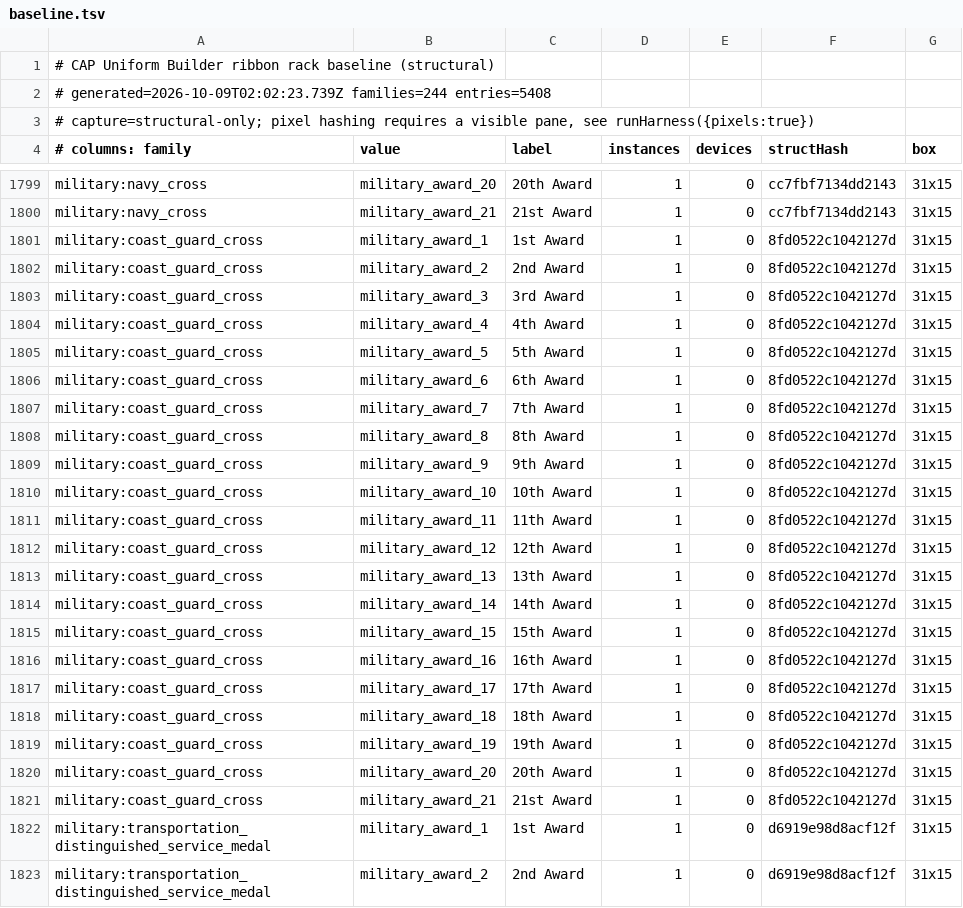
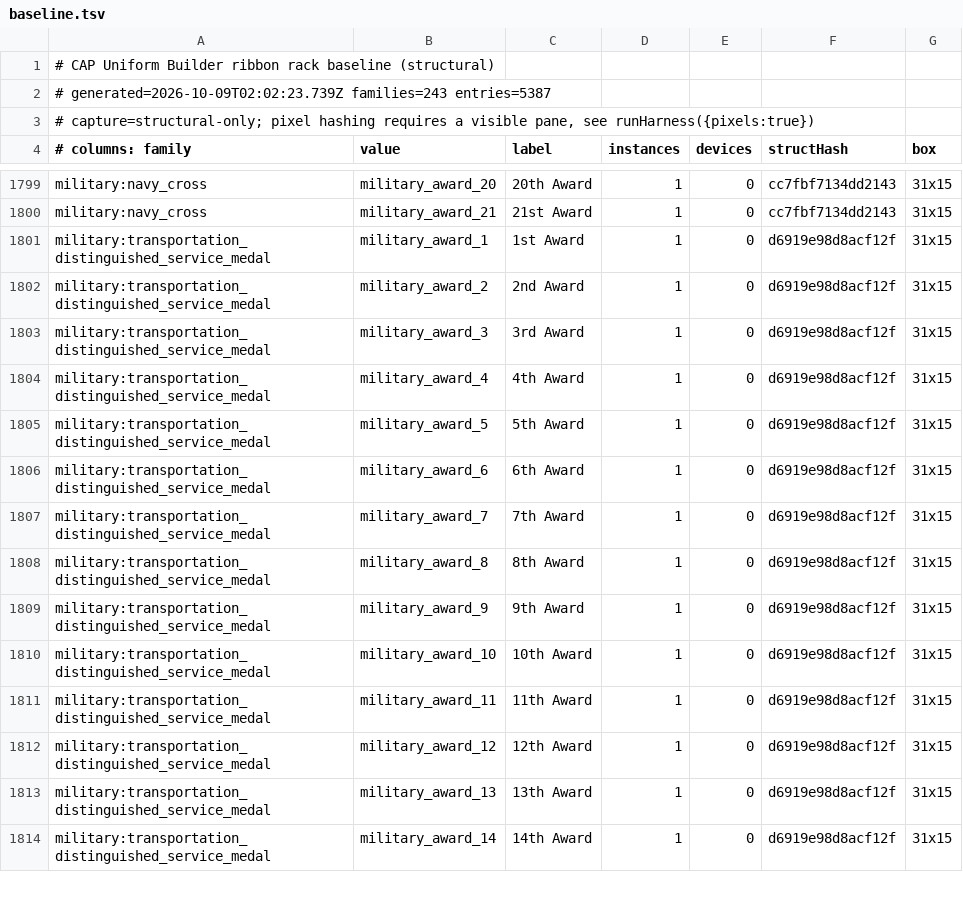
Before and after one commit to guiseppesdoran-lang/CAP-Uniform-Builder, a TSV file: scripts/baseline.tsv, drawn as a sheet; only a part is shown, gaps mark what is left out; the shorter side is filled out with more unchanged rows.

Commit message:
Make the rack harness wait for military composites and skip awards with no art
Military ribbons are composited off-screen by promises that load their artwork
outside the DOM, so on a freshly loaded page the harness read layer sizes before
the builds finished and reported thousands of false differences. It now waits for
those builds. The Coast Guard Cross has no ribbon artwork in the repository, so
its layer settles at an arbitrary point in a 404 fallback chain; the harness lists
it under noArt and skips it, and its 21 rows leave the baseline (5,387 entries).

```diff
--- a/scripts/baseline.tsv
+++ b/scripts/baseline.tsv
@@ -1,3 +1,3 @@
 # CAP Uniform Builder ribbon rack baseline (structural)
-# generated=2026-10-09T02:02:23.739Z families=244 entries=5408
+# generated=2026-10-09T02:02:23.739Z families=243 entries=5387
 # capture=structural-only; pixel hashing requires a visible pane, see runHarness({pixels:true})
@@ -1800,23 +1800,2 @@ military:navy_cross	military_award_20	20th Award	1	0	cc7fbf7134dd2143	31x15
 military:navy_cross	military_award_21	21st Award	1	0	cc7fbf7134dd2143	31x15
-military:coast_guard_cross	military_award_1	1st Award	1	0	8fd0522c1042127d	31x15
-military:coast_guard_cross	military_award_2	2nd Award	1	0	8fd0522c1042127d	31x15
-military:coast_guard_cross	military_award_3	3rd Award	1	0	8fd0522c1042127d	31x15
-military:coast_guard_cross	military_award_4	4th Award	1	0	8fd0522c1042127d	31x15
-military:coast_guard_cross	military_award_5	5th Award	1	0	8fd0522c1042127d	31x15
-military:coast_guard_cross	military_award_6	6th Award	1	0	8fd0522c1042127d	31x15
-military:coast_guard_cross	military_award_7	7th Award	1	0	8fd0522c1042127d	31x15
-military:coast_guard_cross	military_award_8	8th Award	1	0	8fd0522c1042127d	31x15
-military:coast_guard_cross	military_award_9	9th Award	1	0	8fd0522c1042127d	31x15
-military:coast_guard_cross	military_award_10	10th Award	1	0	8fd0522c1042127d	31x15
-military:coast_guard_cross	military_award_11	11th Award	1	0	8fd0522c1042127d	31x15
-military:coast_guard_cross	military_award_12	12th Award	1	0	8fd0522c1042127d	31x15
-military:coast_guard_cross	military_award_13	13th Award	1	0	8fd0522c1042127d	31x15
-military:coast_guard_cross	military_award_14	14th Award	1	0	8fd0522c1042127d	31x15
-military:coast_guard_cross	military_award_15	15th Award	1	0	8fd0522c1042127d	31x15
-military:coast_guard_cross	military_award_16	16th Award	1	0	8fd0522c1042127d	31x15
-military:coast_guard_cross	military_award_17	17th Award	1	0	8fd0522c1042127d	31x15
-military:coast_guard_cross	military_award_18	18th Award	1	0	8fd0522c1042127d	31x15
-military:coast_guard_cross	military_award_19	19th Award	1	0	8fd0522c1042127d	31x15
-military:coast_guard_cross	military_award_20	20th Award	1	0	8fd0522c1042127d	31x15
-military:coast_guard_cross	military_award_21	21st Award	1	0	8fd0522c1042127d	31x15
 military:transportation_distinguished_service_medal	military_award_1	1st Award	1	0	d6919e98d8acf12f	31x15
```
Also changed, not shown: 2 other files.
